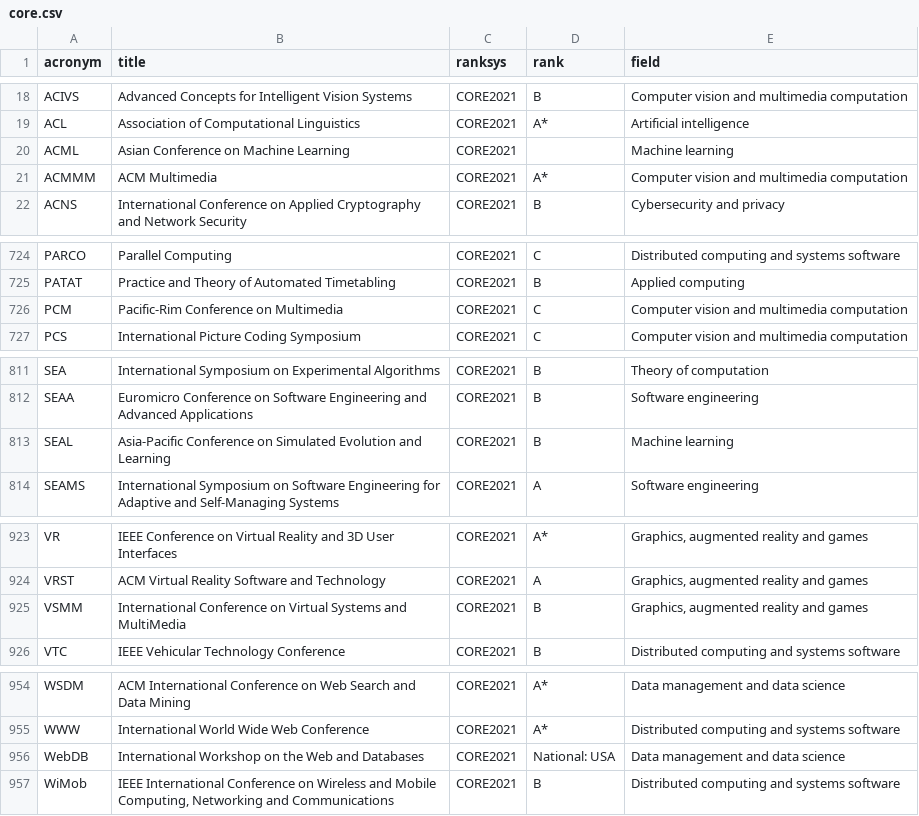
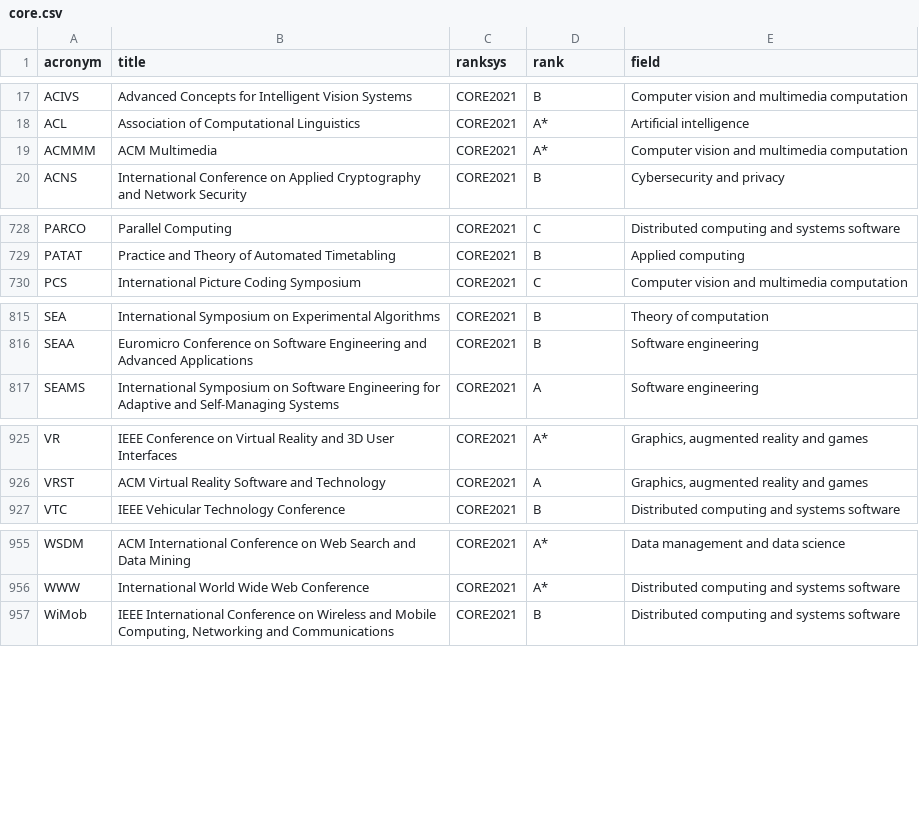
Before and after one commit to lucjaulmes/cfp-timeline, a CSV file: core.csv, drawn as a sheet; only a part is shown, gaps mark what is left out; the diff covers the shown part only.

```diff
--- a/core.csv
+++ b/core.csv
@@ -19,3 +18,2 @@ ACIVS;Advanced Concepts for Intelligent Vision Systems;CORE2021;B;Computer visio
 ACL;Association of Computational Linguistics;CORE2021;A*;Artificial intelligence
-ACML;Asian Conference on Machine Learning;CORE2021;;Machine learning
 ACMMM;ACM Multimedia;CORE2021;A*;Computer vision and multimedia computation
@@ -725,3 +729,2 @@ PARCO;Parallel Computing;CORE2021;C;Distributed computing and systems software
 PATAT;Practice and Theory of Automated Timetabling;CORE2021;B;Applied computing
-PCM;Pacific-Rim Conference on Multimedia;CORE2021;C;Computer vision and multimedia computation
 PCS;International Picture Coding Symposium;CORE2021;C;Computer vision and multimedia computation
@@ -812,3 +816,2 @@ SEA;International Symposium on Experimental Algorithms;CORE2021;B;Theory of comp
 SEAA;Euromicro Conference on Software Engineering and Advanced Applications;CORE2021;B;Software engineering
-SEAL;Asia-Pacific Conference on Simulated Evolution and Learning;CORE2021;B;Machine learning
 SEAMS;International Symposium on Software Engineering for Adaptive and Self-Managing Systems;CORE2021;A;Software engineering
@@ -924,3 +926,2 @@ VR;IEEE Conference on Virtual Reality and 3D User Interfaces;CORE2021;A*;Graphic
 VRST;ACM Virtual Reality Software and Technology;CORE2021;A;Graphics, augmented reality and games
-VSMM;International Conference on Virtual Systems and MultiMedia;CORE2021;B;Graphics, augmented reality and games
 VTC;IEEE Vehicular Technology Conference;CORE2021;B;Distributed computing and systems software
@@ -955,3 +956,2 @@ WSDM;ACM International Conference on Web Search and Data Mining;CORE2021;A*;Data
 WWW;International World Wide Web Conference;CORE2021;A*;Distributed computing and systems software
-WebDB;International Workshop on the Web and Databases;CORE2021;National: USA;Data management and data science
 WiMob;IEEE International Conference on Wireless and Mobile Computing, Networking and Communications;CORE2021;B;Distributed computing and systems software
```
Also changed, not shown: 14 added rows, 9 removed rows and 5 edited cells elsewhere in this file, 2 other files.
